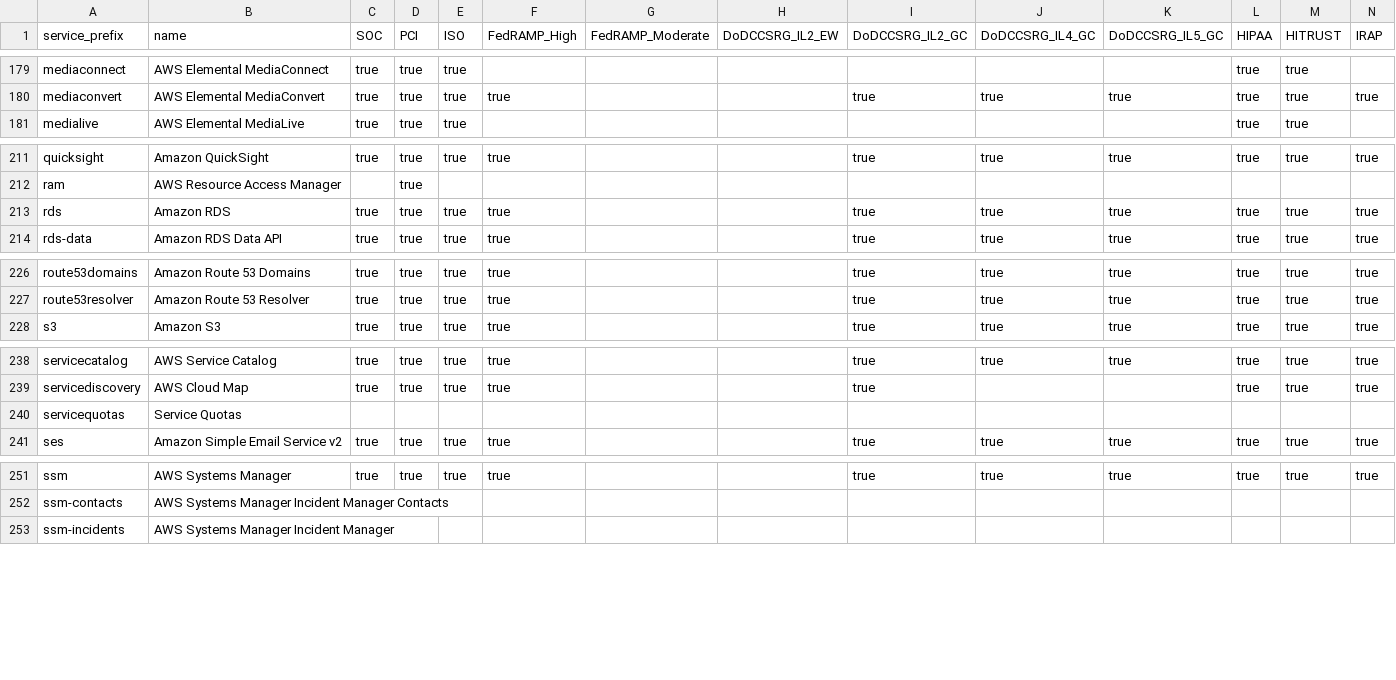
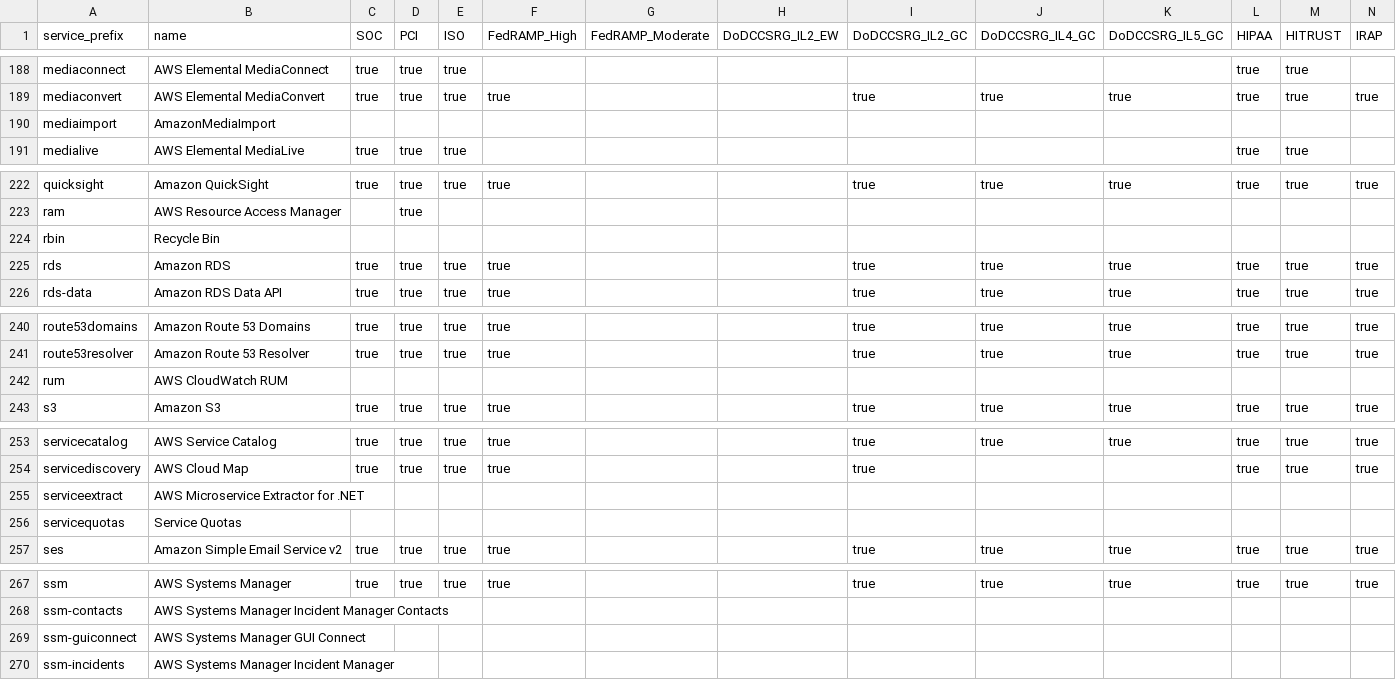
Before and after one commit to salesforce/aws-allowlister, a CSV file: aws_allowlister/data/compliance_statuses.csv, drawn as a sheet; only a part is shown, gaps mark what is left out; rows hold the shown columns only; the diff covers the shown part only; the diff names each change by its address in the sheet, - before the commit and + after, or states it on an @@ line.

```diff
--- a/aws_allowlister/data/compliance_statuses.csv
+++ b/aws_allowlister/data/compliance_statuses.csv
+row 190: mediaimport | AmazonMediaImport
+row 224: rbin | Recycle Bin
+row 242: rum | AWS CloudWatch RUM
+row 255: serviceextract | AWS Microservice Extractor for .NET
+row 269: ssm-guiconnect | AWS Systems Manager GUI Connect
```
Also changed, not shown: 13 added rows and 2 edited cells elsewhere in this file, 41 other files.
